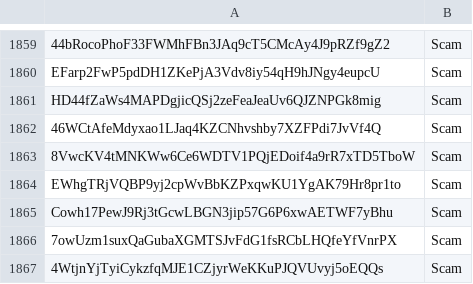
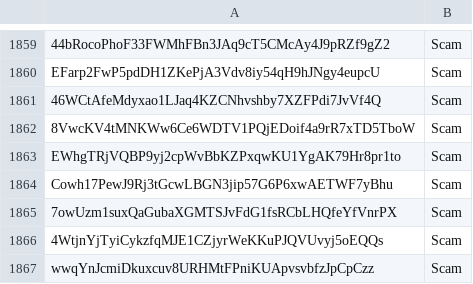
Before and after one commit to wavesplatform/WavesGUI, a CSV file: scam.csv, drawn as a sheet; only a part is shown, gaps mark what is left out; the shorter side is filled out with more unchanged rows; the diff names each change by its address in the sheet, - before the commit and + after, or states it on an @@ line.

Commit message:
Update scam.csv

```diff
--- a/scam.csv
+++ b/scam.csv
-row 1861: HD44fZaWs4MAPDgjicQSj2zeFeaJeaUv6QJZNPGk8mig | Scam
```
